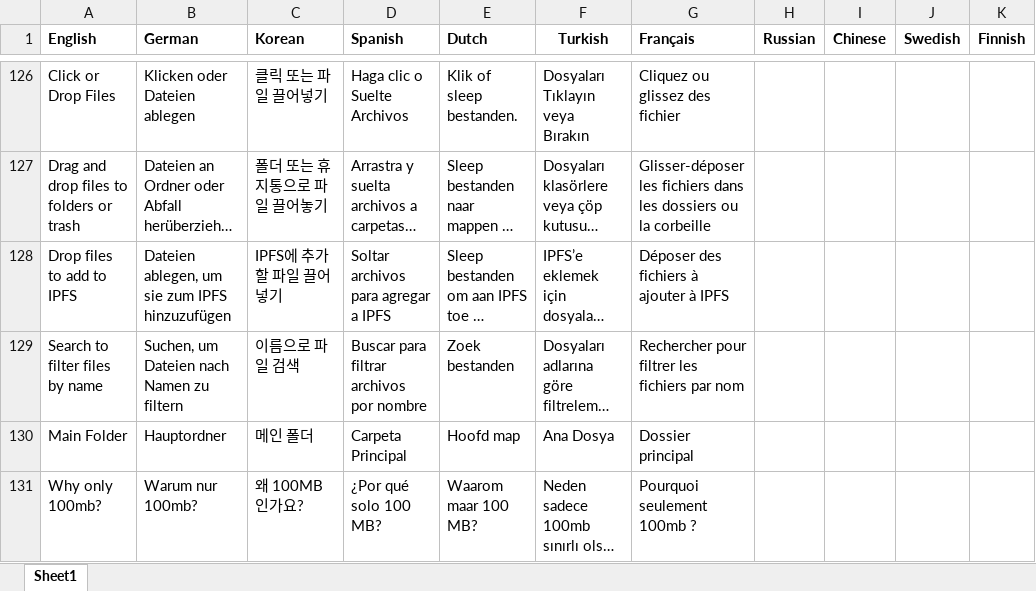
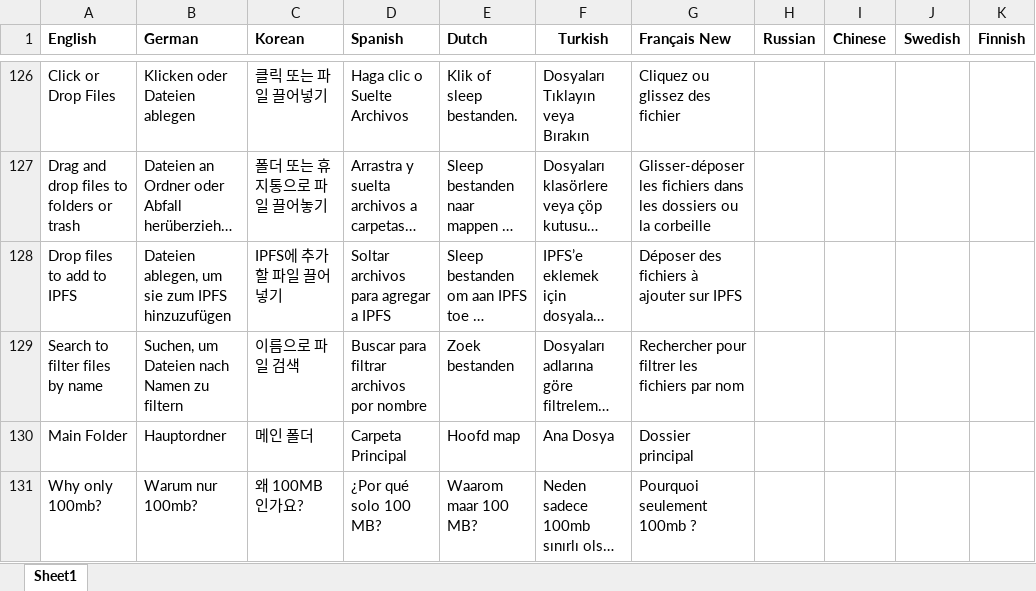
Before and after one commit to MangoFarmAssets/RavencoinIPFS-Translations, an Excel workbook: RavencoinIPFS Translator Worksheet.xlsx, sheet Sheet1, drawn as a sheet; only a part is shown, gaps mark what is left out; long unchanged cells end in …; values as stored, in another font and other column widths than the file's, no borders; the diff covers the shown part only; the diff names each change by its address in the sheet, - before the commit and + after, or states it on an @@ line.

```diff
--- a/RavencoinIPFS Translator Worksheet.xlsx (sheet Sheet1)
+++ b/RavencoinIPFS Translator Worksheet.xlsx (sheet Sheet1)
-G1: Français
+G1: Français New
-G128 (Français New): Déposer des fichiers à ajouter à IPFS
+G128 (Français New): Déposer des fichiers à ajouter sur IPFS
```
Also changed, not shown: 6 edited cells elsewhere in this sheet.
